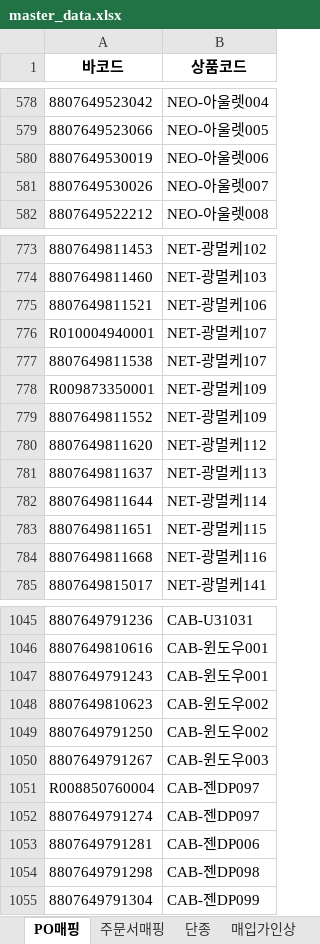
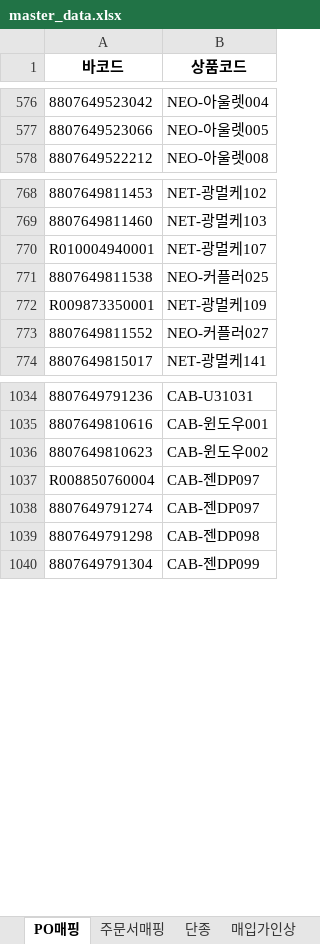
Before and after one commit to lanstar1/order-agent, an Excel workbook: data/barcode/master_data.xlsx, sheet PO매핑, drawn as a sheet; only a part is shown, gaps mark what is left out; values as stored, in another font and other column widths than the file's, no borders; removed rows and columns are numbered as before the commit, all else as after; the diff covers the shown part only; the diff names each change by its address in the sheet, - before the commit and + after, or states it on an @@ line.

```diff
--- a/data/barcode/master_data.xlsx (sheet PO매핑)
+++ b/data/barcode/master_data.xlsx (sheet PO매핑)
-row 580: 8807649530019 | NEO-아울렛006
-row 581: 8807649530026 | NEO-아울렛007
-row 775: 8807649811521 | NET-광멀케106
-B771 (상품코드): NET-광멀케107
+B771 (상품코드): NEO-커플러025
-B773 (상품코드): NET-광멀케109
+B773 (상품코드): NEO-커플러027
-row 780: 8807649811620 | NET-광멀케112
-row 781: 8807649811637 | NET-광멀케113
-row 782: 8807649811644 | NET-광멀케114
-row 783: 8807649811651 | NET-광멀케115
-row 784: 8807649811668 | NET-광멀케116
-row 1047: 8807649791243 | CAB-윈도우001
-row 1049: 8807649791250 | CAB-윈도우002
-row 1050: 8807649791267 | CAB-윈도우003
-row 1053: 8807649791281 | CAB-젠DP006
```
Also changed, not shown: 16 removed rows and 18 edited cells elsewhere in this sheet.
